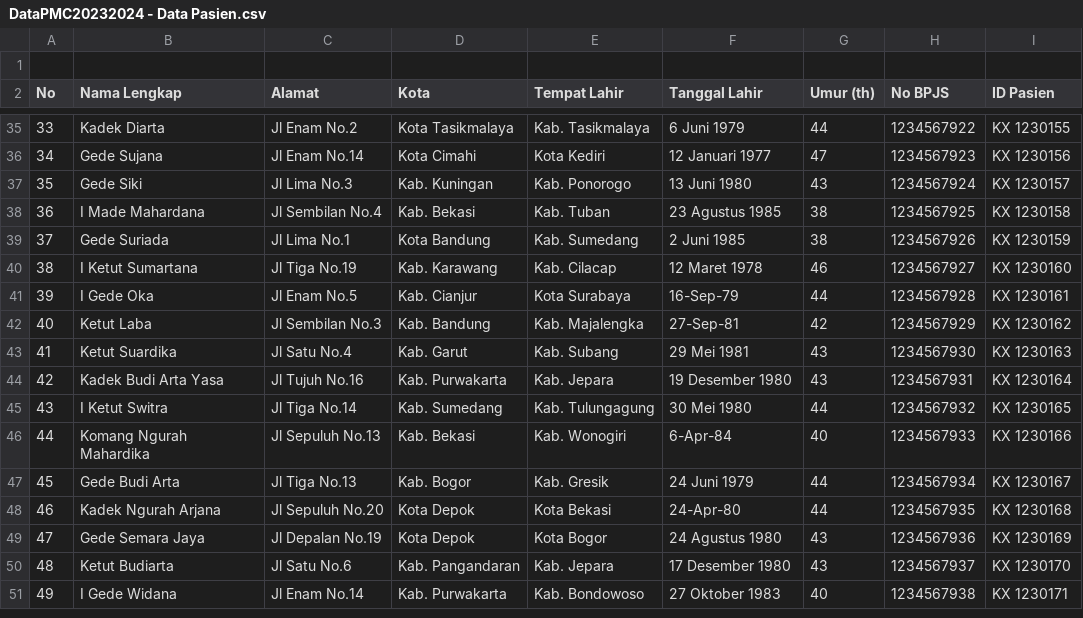
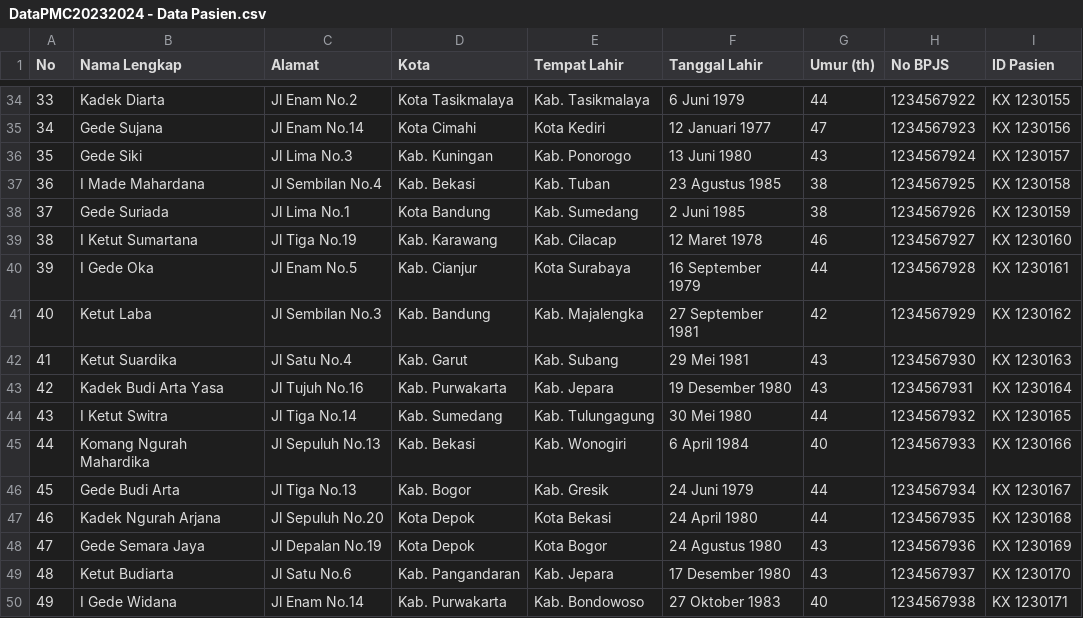
Before and after one commit to Azekhiel/TUBES-PMC, a CSV file: integrasi/DataPMC20232024 - Data Pasien.csv, drawn as a sheet; only a part is shown, gaps mark what is left out; the diff covers the shown part only.

```diff
--- a/integrasi/DataPMC20232024 - Data Pasien.csv
+++ b/integrasi/DataPMC20232024 - Data Pasien.csv
@@ -1,2 +1 @@
-,,,,,,,,
 No,Nama Lengkap,Alamat,Kota,Tempat Lahir,Tanggal Lahir,Umur (th),No BPJS,ID Pasien
@@ -40,4 +39,4 @@ No,Nama Lengkap,Alamat,Kota,Tempat Lahir,Tanggal Lahir,Umur (th),No BPJS,ID Pasi
 38,I Ketut Sumartana,Jl Tiga No.19,Kab. Karawang,Kab. Cilacap,12 Maret 1978,46,1234567927,KX 1230160
-39,I Gede Oka,Jl Enam No.5,Kab. Cianjur,Kota Surabaya,16-Sep-79,44,1234567928,KX 1230161
-40,Ketut Laba,Jl Sembilan No.3,Kab. Bandung,Kab. Majalengka,27-Sep-81,42,1234567929,KX 1230162
+39,I Gede Oka,Jl Enam No.5,Kab. Cianjur,Kota Surabaya,16 September 1979,44,1234567928,KX 1230161
+40,Ketut Laba,Jl Sembilan No.3,Kab. Bandung,Kab. Majalengka,27 September 1981,42,1234567929,KX 1230162
 41,Ketut Suardika,Jl Satu No.4,Kab. Garut,Kab. Subang,29 Mei 1981,43,1234567930,KX 1230163
@@ -45,5 +44,5 @@ No,Nama Lengkap,Alamat,Kota,Tempat Lahir,Tanggal Lahir,Umur (th),No BPJS,ID Pasi
 43,I Ketut Switra,Jl Tiga No.14,Kab. Sumedang,Kab. Tulungagung,30 Mei 1980,44,1234567932,KX 1230165
-44,Komang Ngurah Mahardika,Jl Sepuluh No.13,Kab. Bekasi,Kab. Wonogiri,6-Apr-84,40,1234567933,KX 1230166
+44,Komang Ngurah Mahardika,Jl Sepuluh No.13,Kab. Bekasi,Kab. Wonogiri,6 April 1984,40,1234567933,KX 1230166
 45,Gede Budi Arta,Jl Tiga No.13,Kab. Bogor,Kab. Gresik,24 Juni 1979,44,1234567934,KX 1230167
-46,Kadek Ngurah Arjana,Jl Sepuluh No.20,Kota Depok,Kota Bekasi,24-Apr-80,44,1234567935,KX 1230168
+46,Kadek Ngurah Arjana,Jl Sepuluh No.20,Kota Depok,Kota Bekasi,24 April 1980,44,1234567935,KX 1230168
 47,Gede Semara Jaya,Jl Depalan No.19,Kota Depok,Kota Bogor,24 Agustus 1980,43,1234567936,KX 1230169
```
Also changed, not shown: 8 edited cells elsewhere in this file, integrasi/DataPMC20232024 - Riwayat Datang, Diag,, Tindakan.csv, 9 other files.
